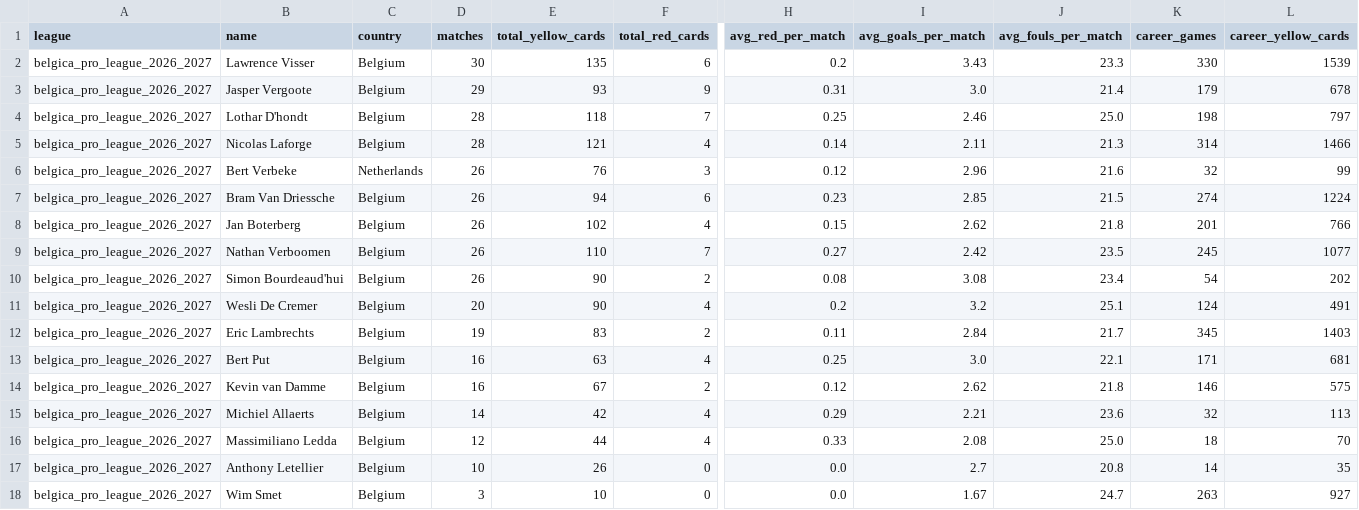
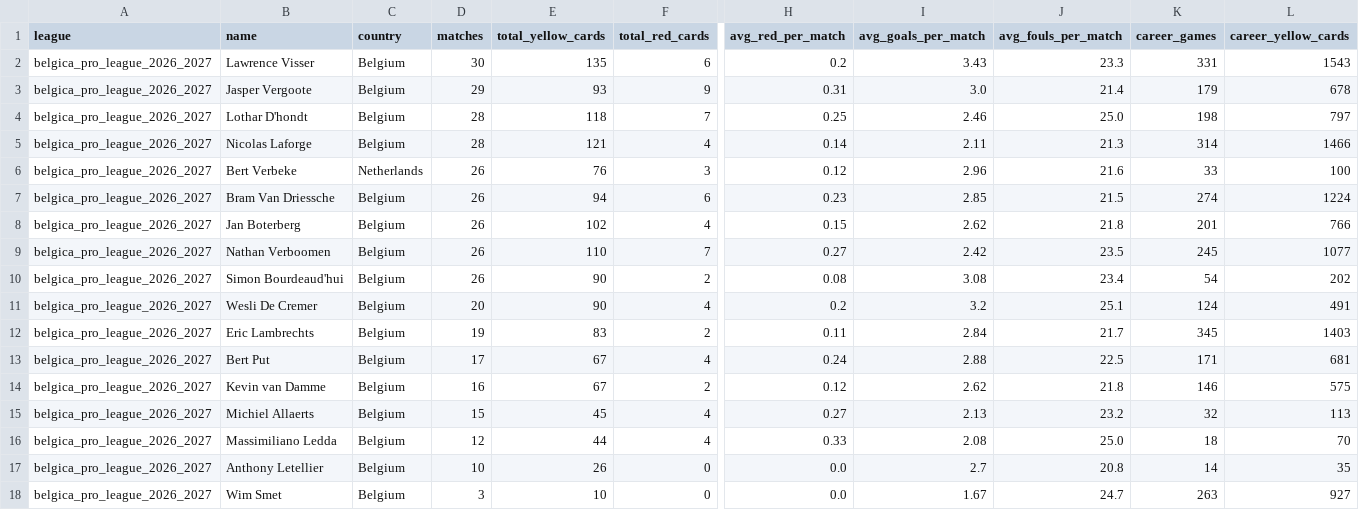
Before and after one commit to aimidas1/referees, a CSV file: belgica_pro_league_2026_2027.csv, drawn as a sheet; only a part is shown, gaps mark what is left out; the diff names each change by its address in the sheet, - before the commit and + after, or states it on an @@ line.

```diff
--- a/belgica_pro_league_2026_2027.csv
+++ b/belgica_pro_league_2026_2027.csv
-K2 (career_games): 330
+K2 (career_games): 331
-L2 (career_yellow_cards): 1539
+L2 (career_yellow_cards): 1543
-K6 (career_games): 32
+K6 (career_games): 33
-L6 (career_yellow_cards): 99
+L6 (career_yellow_cards): 100
-D13 (matches): 16
+D13 (matches): 17
-E13 (total_yellow_cards): 63
+E13 (total_yellow_cards): 67
-H13 (avg_red_per_match): 0.25
+H13 (avg_red_per_match): 0.24
-I13 (avg_goals_per_match): 3.0
+I13 (avg_goals_per_match): 2.88
-J13 (avg_fouls_per_match): 22.1
+J13 (avg_fouls_per_match): 22.5
-D15 (matches): 14
+D15 (matches): 15
-E15 (total_yellow_cards): 42
+E15 (total_yellow_cards): 45
-H15 (avg_red_per_match): 0.29
+H15 (avg_red_per_match): 0.27
-I15 (avg_goals_per_match): 2.21
+I15 (avg_goals_per_match): 2.13
-J15 (avg_fouls_per_match): 23.6
+J15 (avg_fouls_per_match): 23.2
```
Also changed, not shown: arabia_saudita_pro_league_2026_2027.csv, brasileirao_serie_b_2026.csv, 15 other files.
